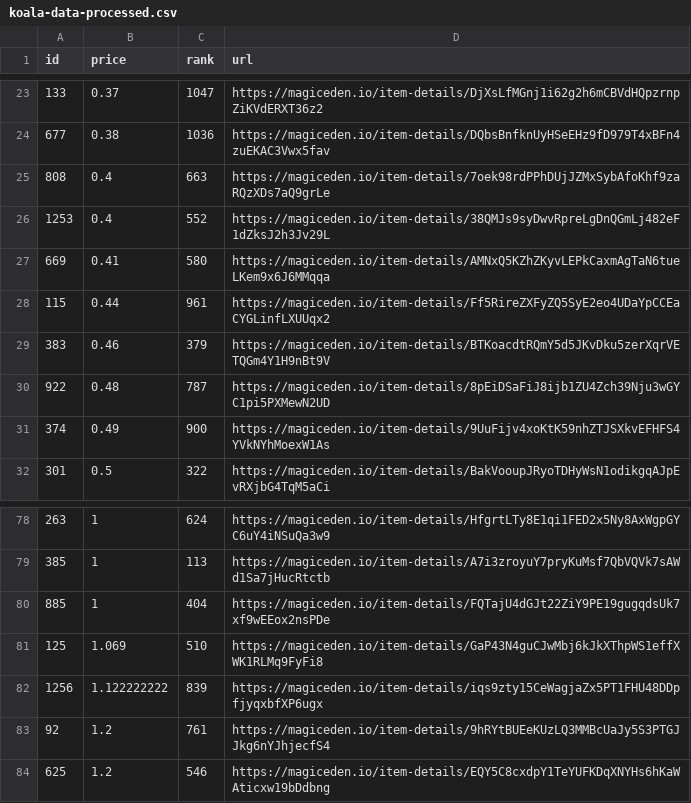
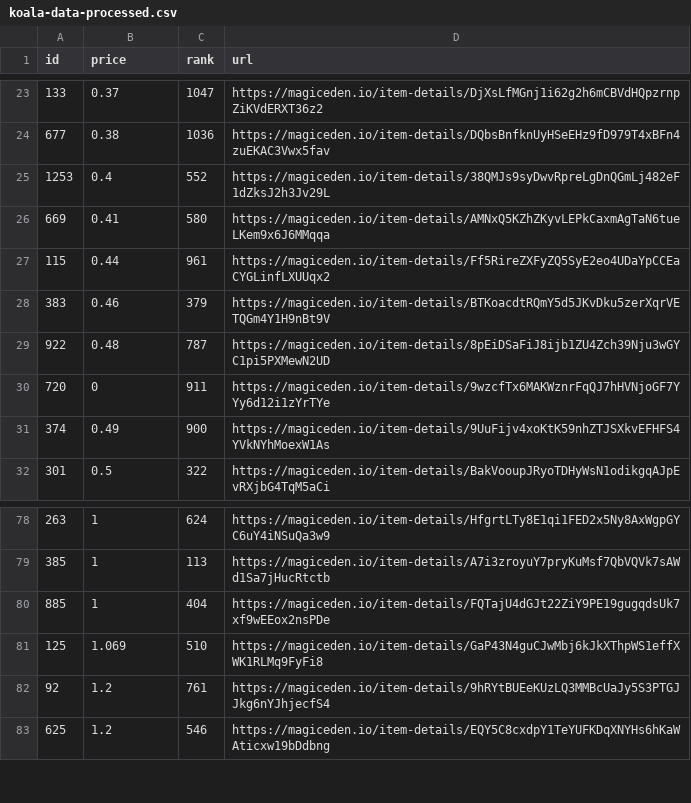
Before and after one commit to braposo/koala-monitor, a CSV file: koala-data-processed.csv, drawn as a sheet; only a part is shown, gaps mark what is left out; removed rows and columns are numbered as before the commit, all else as after; the diff names each change by its address in the sheet, - before the commit and + after, or states it on an @@ line.

Commit message:
Flat: latest data (2021-12-05T19:35:02.746Z) {   "date": "2021-12-05T19:35:02.746Z",   "files": [     {       "name": "koala-data-processed.csv",       "deltaBytes": -102,       "source": "https://api-mainnet.magiceden.io/rpc/getListedNFTsByQuery?q=%7B%22%24match%22%3A%7B%22collectionSymbol%22%3A%22koala_klubhouse%22%7D%2C%22%24sort%22%3A%7B%22takerAmount%22%3A1%2C%22createdAt%22%3A-1%7D%2C%22%24skip%22%3A0%2C%22%24limit%22%3A5000%7D"     }   ] }

```diff
--- a/koala-data-processed.csv
+++ b/koala-data-processed.csv
-row 25: 808 | 0.4 | 663 | https://magiceden.io/item-details/7oek98rdPPhDUjJZMxSybAfoKhf9zaRQzXDs7aQ9grLe
+row 30: 720 | 0 | 911 | https://magiceden.io/item-details/9wzcfTx6MAKWznrFqQJ7hHVNjoGF7YYy6d12i1zYrTYe
-row 82: 1256 | 1.122222222 | 839 | https://magiceden.io/item-details/iqs9zty15CeWagjaZx5PT1FHU48DDpfjyqxbfXP6ugx
```
